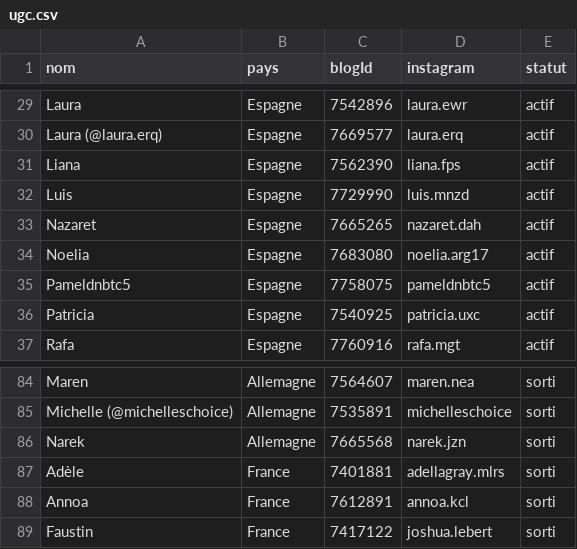
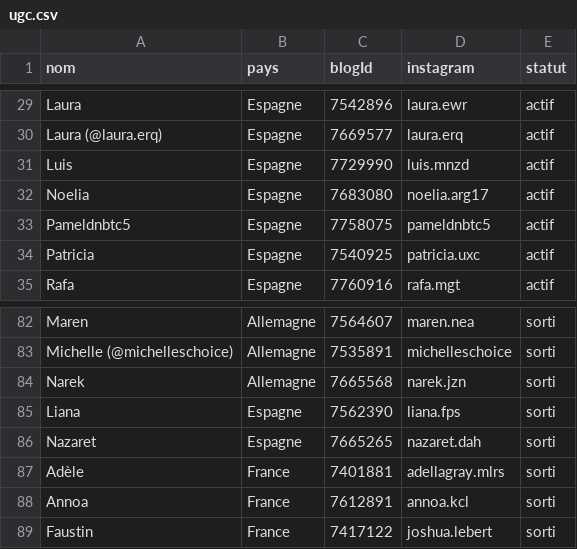
Before and after one commit to creator-ugc/creator-ugc.github.io, a CSV file: ugc-9c2e21c0e664/ugc.csv, drawn as a sheet; only a part is shown, gaps mark what is left out; removed rows and columns are numbered as before the commit, all else as after; the diff names each change by its address in the sheet, - before the commit and + after, or states it on an @@ line.

```diff
--- a/ugc-9c2e21c0e664/ugc.csv
+++ b/ugc-9c2e21c0e664/ugc.csv
-row 31: Liana | Espagne | 7562390 | liana.fps | actif
-row 33: Nazaret | Espagne | 7665265 | nazaret.dah | actif
+row 85: Liana | Espagne | 7562390 | liana.fps | sorti
+row 86: Nazaret | Espagne | 7665265 | nazaret.dah | sorti
```
Also changed, not shown: 4 other files.
